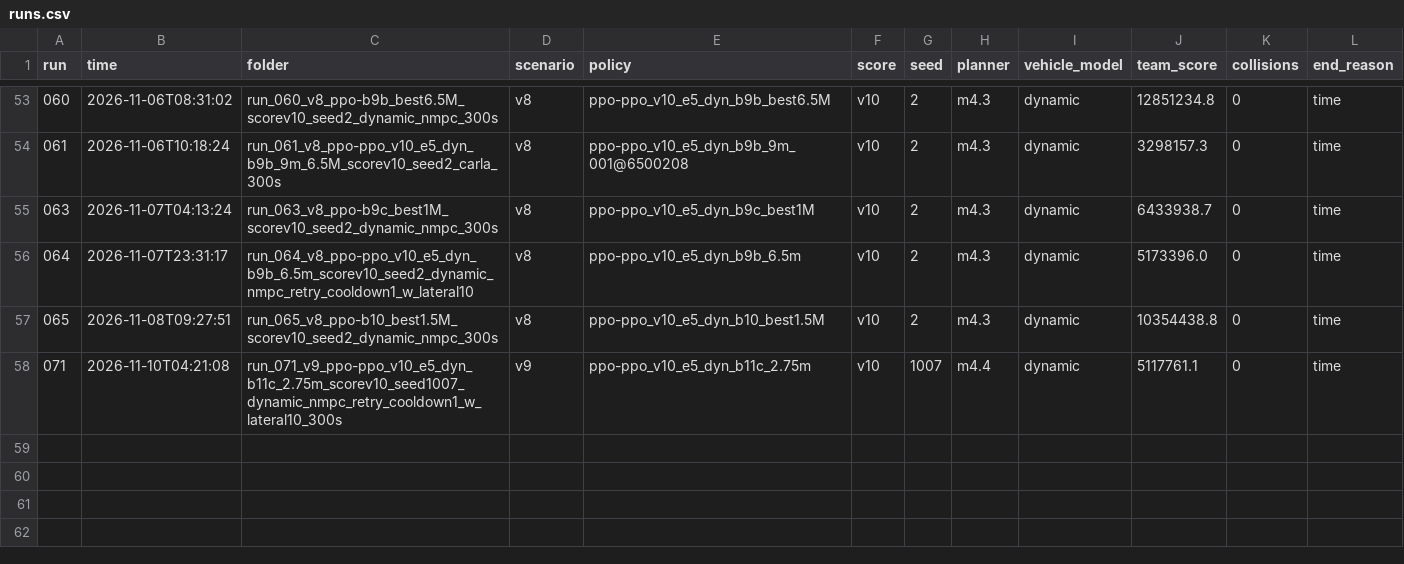
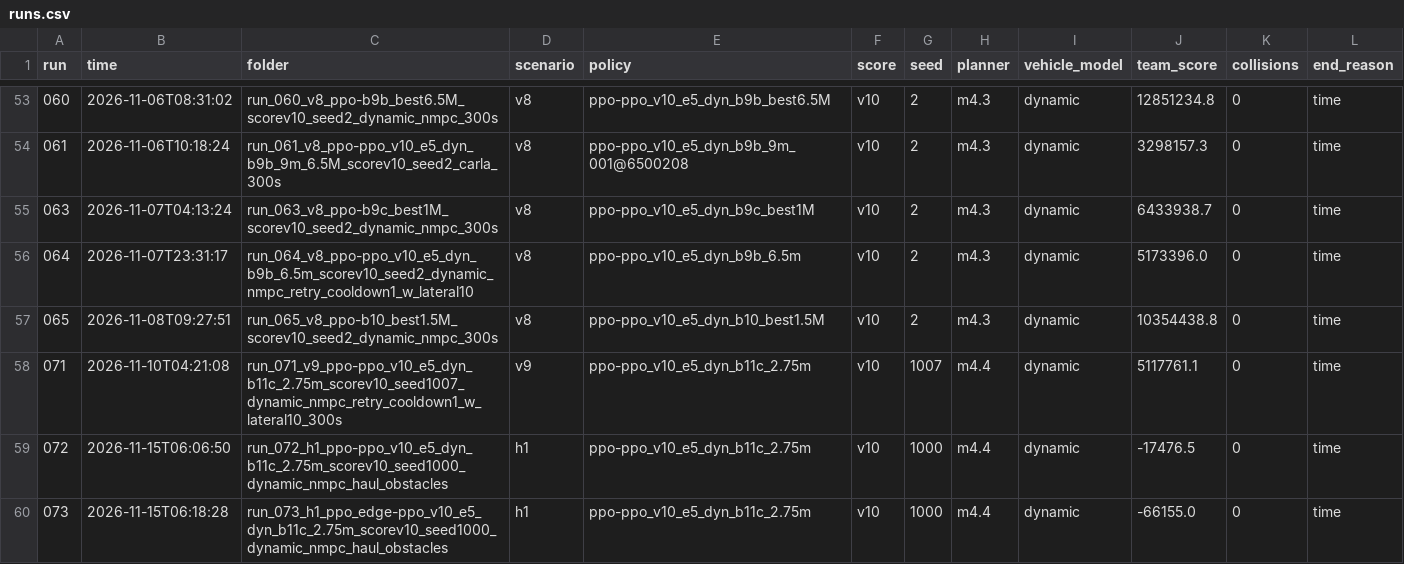
Before and after one commit to SamuelAwuah376/Vehicle-Convoy-Control, a CSV file: results/runs.csv, drawn as a sheet; only a part is shown, gaps mark what is left out.

```diff
--- a/results/runs.csv
+++ b/results/runs.csv
@@ -58 +58,3 @@ run,time,folder,scenario,policy,score,seed,planner,vehicle_model,team_score,coll
 071,2026-11-10T04:21:08,run_071_v9_ppo-ppo_v10_e5_dyn_b11c_2.75m_scorev10_seed1007_dynamic_nmpc_retry_cooldown1_w_lateral10_300s,v9,ppo-ppo_v10_e5_dyn_b11c_2.75m,v10,1007,m4.4,dynamic,5117761.1,0,time
+072,2026-11-15T06:06:50,run_072_h1_ppo-ppo_v10_e5_dyn_b11c_2.75m_scorev10_seed1000_dynamic_nmpc_haul_obstacles,h1,ppo-ppo_v10_e5_dyn_b11c_2.75m,v10,1000,m4.4,dynamic,-17476.5,0,time
+073,2026-11-15T06:18:28,run_073_h1_ppo_edge-ppo_v10_e5_dyn_b11c_2.75m_scorev10_seed1000_dynamic_nmpc_haul_obstacles,h1,ppo-ppo_v10_e5_dyn_b11c_2.75m,v10,1000,m4.4,dynamic,-66155.0,0,time
```
Also changed, not shown: 13 other files.
